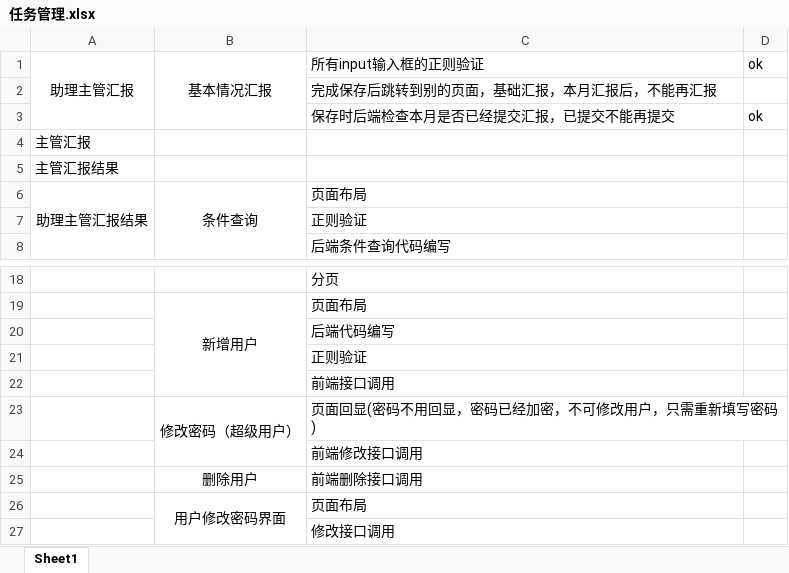
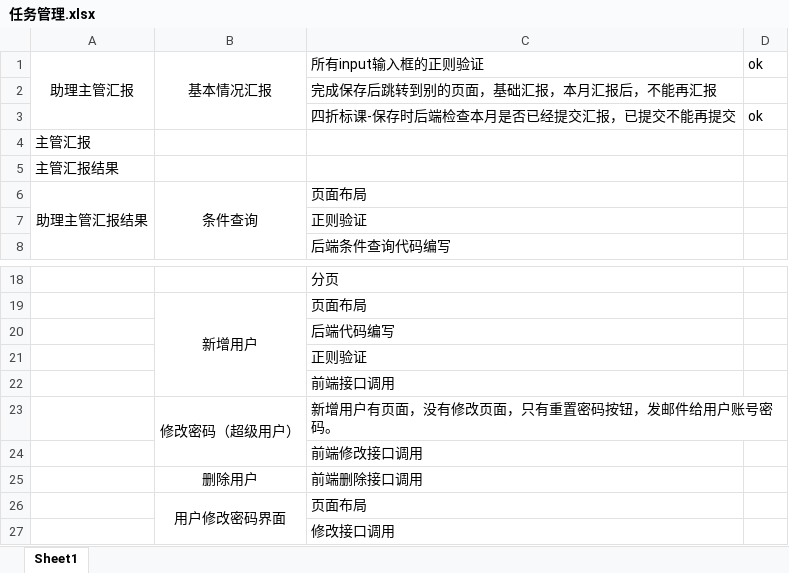
Before and after one commit to jdbi336534/xdf, an Excel workbook: 任务管理.xlsx, sheet Sheet1, drawn as a sheet; only a part is shown, gaps mark what is left out; values as stored, in another font and other column widths than the file's, no borders; the diff names each change by its address in the sheet, - before the commit and + after, or states it on an @@ line.

```diff
--- a/任务管理.xlsx (sheet Sheet1)
+++ b/任务管理.xlsx (sheet Sheet1)
-C3: 保存时后端检查本月是否已经提交汇报，已提交不能再提交
+C3: 四折标课-保存时后端检查本月是否已经提交汇报，已提交不能再提交
-C23: 页面回显(密码不用回显，密码已经加密，不可修改用户，只需重新填写密码)
+C23: 新增用户有页面，没有修改页面，只有重置密码按钮，发邮件给用户账号密码。
```
Also changed, not shown: 4 other files.
